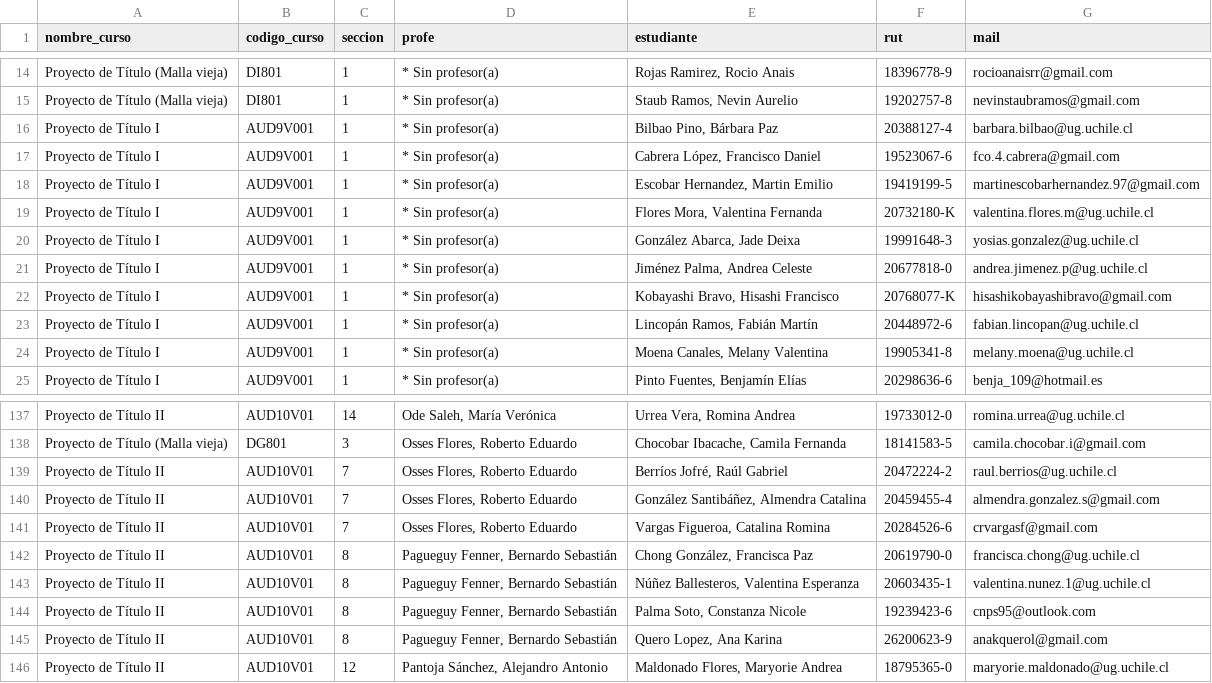
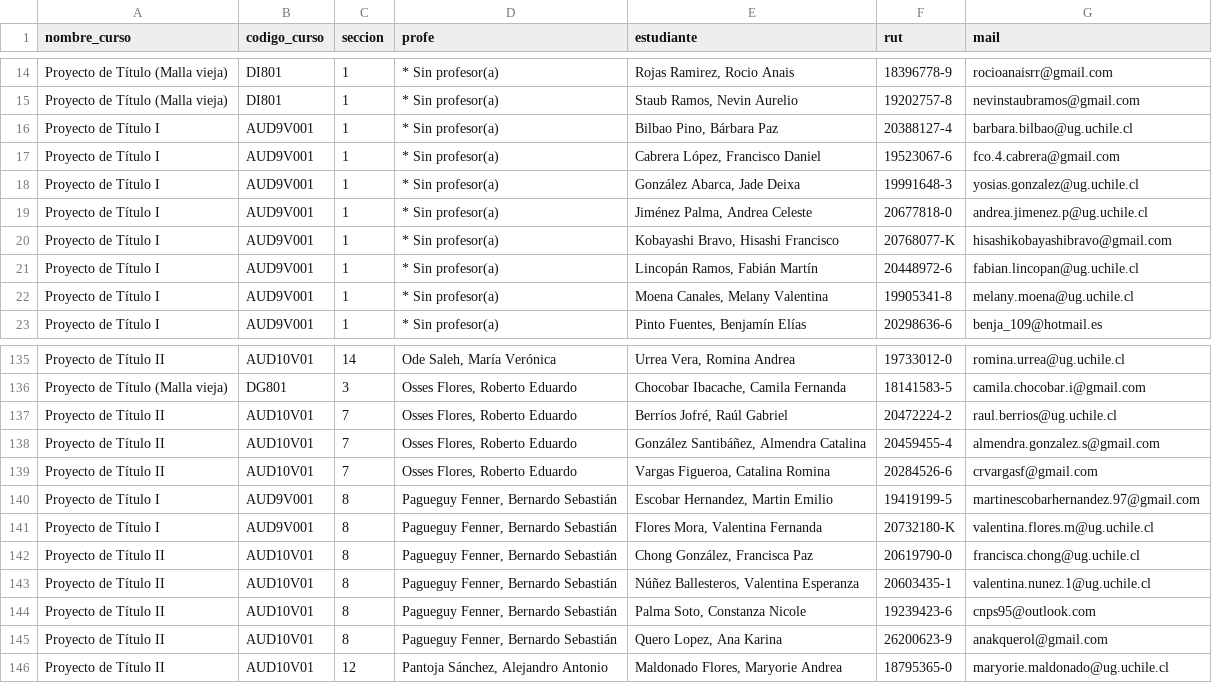
Before and after one commit to profesorfaco/cargas, a CSV file: manual.csv, drawn as a sheet; only a part is shown, gaps mark what is left out; removed rows and columns are numbered as before the commit, all else as after; the diff names each change by its address in the sheet, - before the commit and + after, or states it on an @@ line.

Commit message:
Add files via upload

```diff
--- a/manual.csv
+++ b/manual.csv
-row 18: Proyecto de Título I | AUD9V001 | 1 | * Sin profesor(a) | Escobar Hernandez, Martin Emilio | 19419199-5 | martinescobarhernandez.97@gmail.com
-row 19: Proyecto de Título I | AUD9V001 | 1 | * Sin profesor(a) | Flores Mora, Valentina Fernanda | 20732180-K | valentina.flores.m@ug.uchile.cl
+row 140: Proyecto de Título I | AUD9V001 | 8 | Pagueguy Fenner, Bernardo Sebastián | Escobar Hernandez, Martin Emilio | 19419199-5 | martinescobarhernandez.97@gmail.com
+row 141: Proyecto de Título I | AUD9V001 | 8 | Pagueguy Fenner, Bernardo Sebastián | Flores Mora, Valentina Fernanda | 20732180-K | valentina.flores.m@ug.uchile.cl
```
